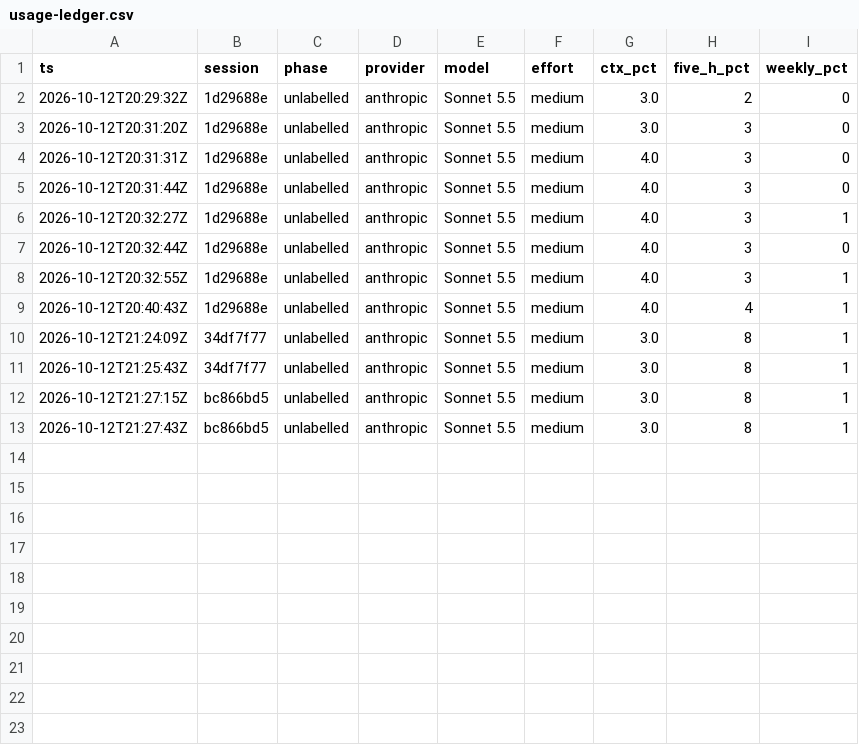
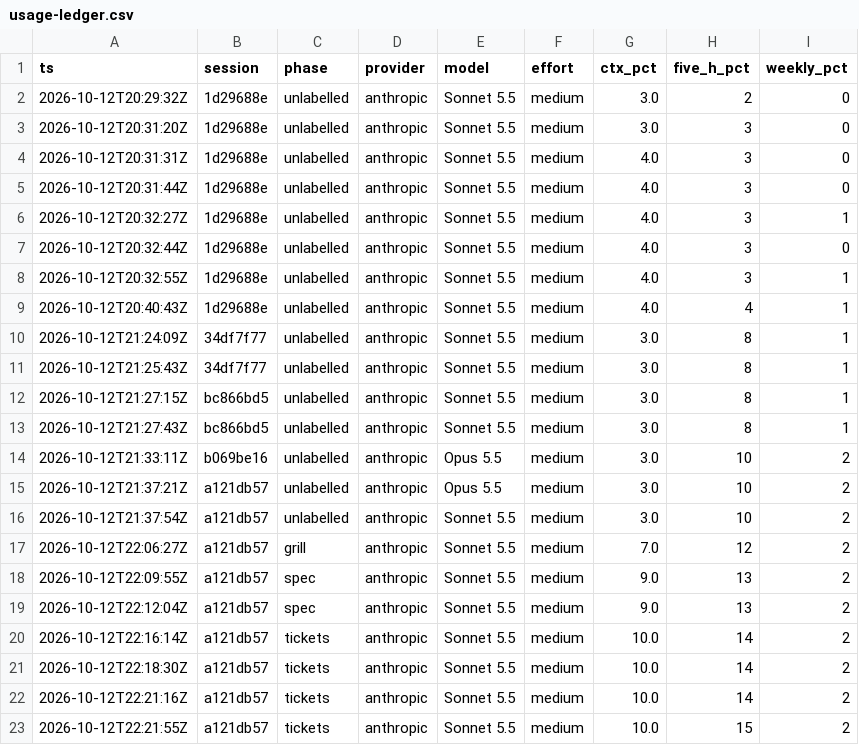
Before and after one commit to MaysG-creator/iphs400-mp2-cms, a CSV file: notes/usage-ledger.csv, drawn as a sheet.

```diff
--- a/notes/usage-ledger.csv
+++ b/notes/usage-ledger.csv
@@ -13 +13,11 @@ ts,session,phase,provider,model,effort,ctx_pct,five_h_pct,weekly_pct
 2026-10-12T21:27:43Z,bc866bd5,unlabelled,anthropic,Sonnet 5.5,medium,3.0,8,1
+2026-10-12T21:33:11Z,b069be16,unlabelled,anthropic,Opus 5.5,medium,3.0,10,2
+2026-10-12T21:37:21Z,a121db57,unlabelled,anthropic,Opus 5.5,medium,3.0,10,2
+2026-10-12T21:37:54Z,a121db57,unlabelled,anthropic,Sonnet 5.5,medium,3.0,10,2
+2026-10-12T22:06:27Z,a121db57,grill,anthropic,Sonnet 5.5,medium,7.0,12,2
+2026-10-12T22:09:55Z,a121db57,spec,anthropic,Sonnet 5.5,medium,9.0,13,2
+2026-10-12T22:12:04Z,a121db57,spec,anthropic,Sonnet 5.5,medium,9.0,13,2
+2026-10-12T22:16:14Z,a121db57,tickets,anthropic,Sonnet 5.5,medium,10.0,14,2
+2026-10-12T22:18:30Z,a121db57,tickets,anthropic,Sonnet 5.5,medium,10.0,14,2
+2026-10-12T22:21:16Z,a121db57,tickets,anthropic,Sonnet 5.5,medium,10.0,14,2
+2026-10-12T22:21:55Z,a121db57,tickets,anthropic,Sonnet 5.5,medium,10.0,15,2
```
Also changed, not shown: 3 other files.
